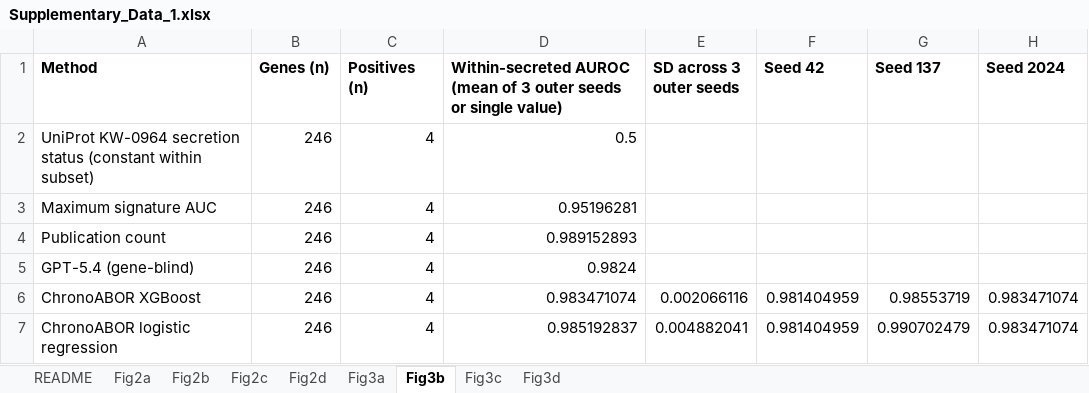
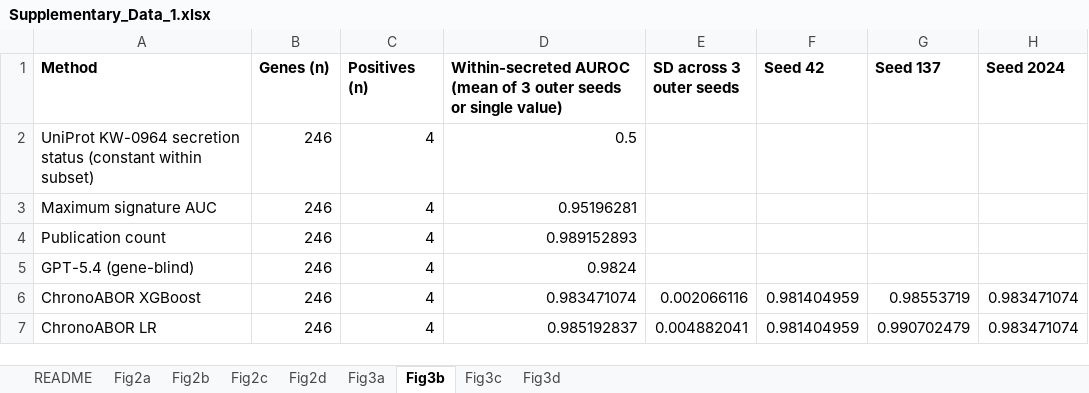
Before and after one commit to blue-agent-hh/ChronoABOR, an Excel workbook: source_data/Supplementary_Data_1.xlsx, sheet Fig3b, drawn as a sheet; values as stored, in another font and other column widths than the file's, no borders; the diff names each change by its address in the sheet, - before the commit and + after, or states it on an @@ line.

```diff
--- a/source_data/Supplementary_Data_1.xlsx (sheet Fig3b)
+++ b/source_data/Supplementary_Data_1.xlsx (sheet Fig3b)
-A7 (Method): ChronoABOR logistic regression
+A7 (Method): ChronoABOR LR
```
Also changed, not shown: sheet README, sheet Fig2a, sheet Fig3d, sheet Fig3c, sheet Fig2b.
